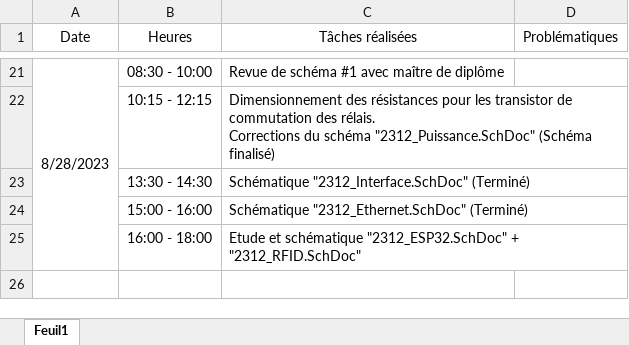
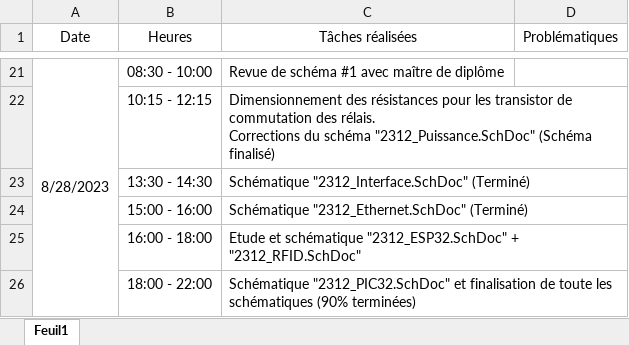
Before and after one commit to Miguel-SLO/2312_BadgePlace, an Excel workbook: doc/planification/2312_BadgePlace_Journal.xlsx, sheet Feuil1, drawn as a sheet; only a part is shown, gaps mark what is left out; values as stored, in another font and other column widths than the file's, no borders; the diff names each change by its address in the sheet, - before the commit and + after, or states it on an @@ line.

Commit message:
Update 2312_BadgePlace_Journal.xlsx

```diff
--- a/doc/planification/2312_BadgePlace_Journal.xlsx (sheet Feuil1)
+++ b/doc/planification/2312_BadgePlace_Journal.xlsx (sheet Feuil1)
+row 26:  | 18:00 - 22:00 | Schématique "2312_PIC32.SchDoc" et finalisation de toute les schématiques (90% terminées)
```
